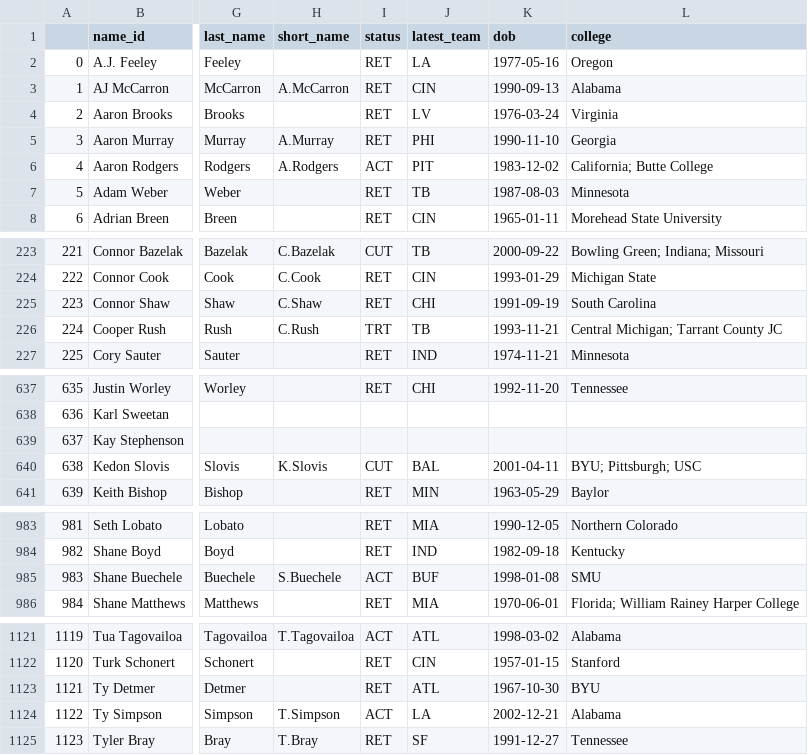
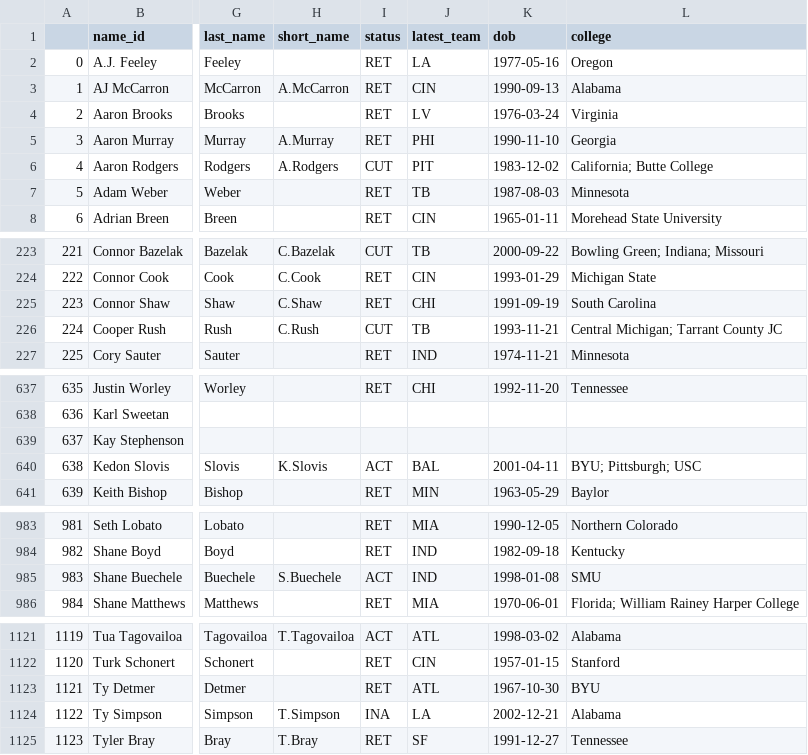
Before and after one commit to mitch-avis/nfeloqb, a CSV file: Other Data/meta_data.csv, drawn as a sheet; only a part is shown, gaps mark what is left out; the diff names each change by its address in the sheet, - before the commit and + after, or states it on an @@ line.

```diff
--- a/Other Data/meta_data.csv
+++ b/Other Data/meta_data.csv
-I6 (status): ACT
+I6 (status): CUT
-I226 (status): TRT
+I226 (status): CUT
-I640 (status): CUT
+I640 (status): ACT
-J985 (latest_team): BUF
+J985 (latest_team): IND
-I1124 (status): ACT
+I1124 (status): INA
```
Also changed, not shown: Other Data/defensive_adjustments.csv, 3 other files.
